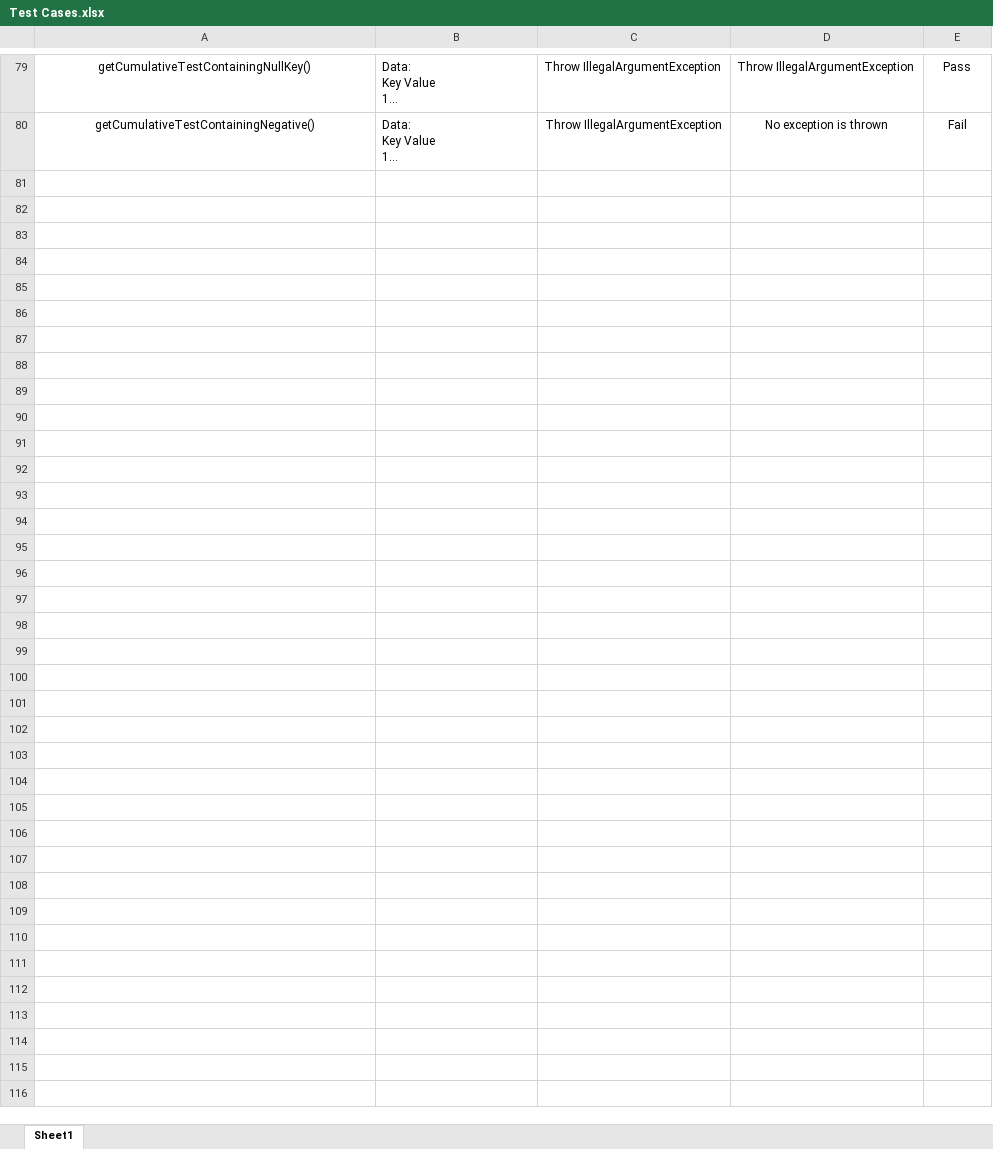
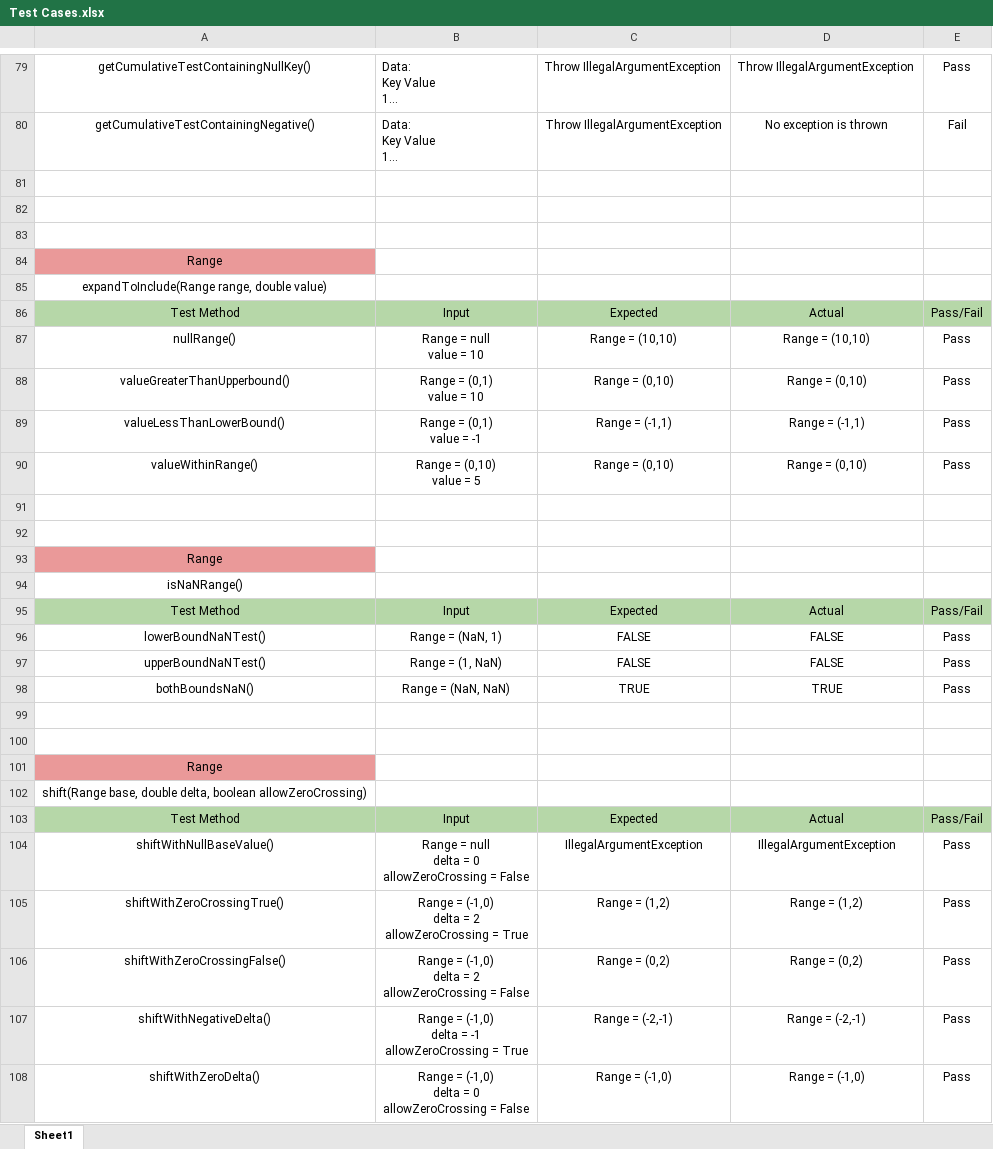
Before and after one commit to seng637-winter-2022/seng637-a2-mreza-kiani, an Excel workbook: Test Cases.xlsx, sheet Sheet1, drawn as a sheet; only a part is shown, gaps mark what is left out; long unchanged cells end in …; values as stored, in another font and other column widths than the file's, no borders; ↵ is a line break in a cell; the diff names each change by its address in the sheet, - before the commit and + after, or states it on an @@ line.

Commit message:
Added data for 3 Range tests

```diff
--- a/Test Cases.xlsx (sheet Sheet1)
+++ b/Test Cases.xlsx (sheet Sheet1)
+row 81: (empty)
+row 82: (empty)
+row 83: (empty)
+row 84: Range
+row 85: expandToInclude(Range range, double value)
+row 86: Test Method | Input | Expected | Actual | Pass/Fail
+row 87: nullRange() | Range = null ↵ value = 10 | Range = (10,10) | Range = (10,10) | Pass
+row 88: valueGreaterThanUpperbound() | Range = (0,1) ↵ value = 10 | Range = (0,10) | Range = (0,10) | Pass
+row 89: valueLessThanLowerBound() | Range = (0,1) ↵ value = -1 | Range = (-1,1) | Range = (-1,1) | Pass
+row 90: valueWithinRange() | Range = (0,10) ↵ value = 5 | Range = (0,10) | Range = (0,10) | Pass
+row 91: (empty)
+row 92: (empty)
+row 93: Range
+row 94: isNaNRange()
+row 95: Test Method | Input | Expected | Actual | Pass/Fail
+row 96: lowerBoundNaNTest() | Range = (NaN, 1) | FALSE | FALSE | Pass
+row 97: upperBoundNaNTest() | Range = (1, NaN) | FALSE | FALSE | Pass
+row 98: bothBoundsNaN() | Range = (NaN, NaN) | TRUE | TRUE | Pass
+row 99: (empty)
+row 100: (empty)
+row 101: Range
+row 102: shift(Range base, double delta, boolean allowZeroCrossing)
+row 103: Test Method | Input | Expected | Actual | Pass/Fail
+row 104: shiftWithNullBaseValue() | Range = null ↵ delta = 0 ↵ allowZeroCrossing = False | IllegalArgumentException | IllegalArgumentException | Pass
+row 105: shiftWithZeroCrossingTrue() | Range = (-1,0) ↵ delta = 2 ↵ allowZeroCrossing = True | Range = (1,2) | Range = (1,2) | Pass
+row 106: shiftWithZeroCrossingFalse() | Range = (-1,0) ↵ delta = 2 ↵ allowZeroCrossing = False | Range = (0,2) | Range = (0,2) | Pass
+row 107: shiftWithNegativeDelta() | Range = (-1,0) ↵ delta = -1 ↵ allowZeroCrossing = True | Range = (-2,-1) | Range = (-2,-1) | Pass
+row 108: shiftWithZeroDelta() | Range = (-1,0) ↵ delta = 0 ↵ allowZeroCrossing = False | Range = (-1,0) | Range = (-1,0) | Pass
```
